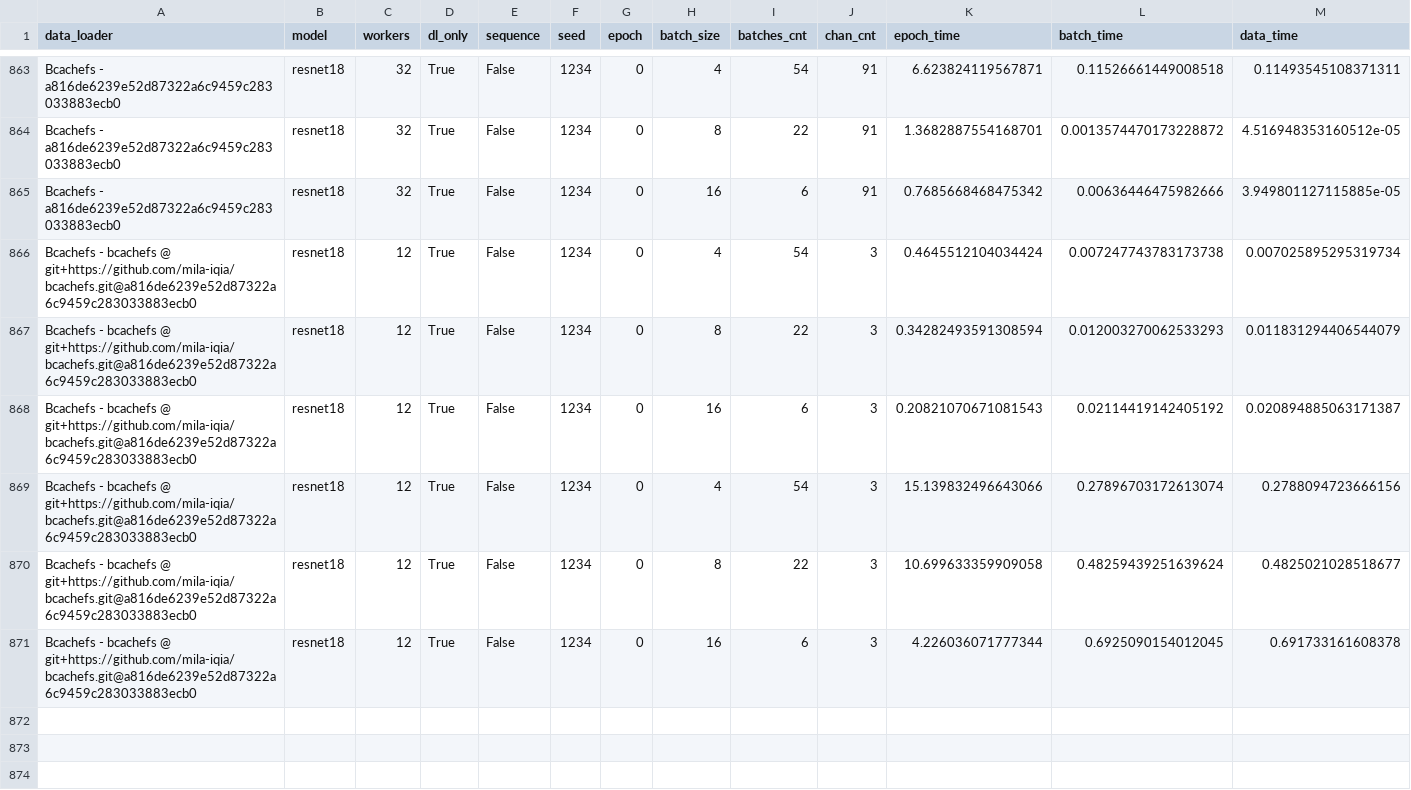
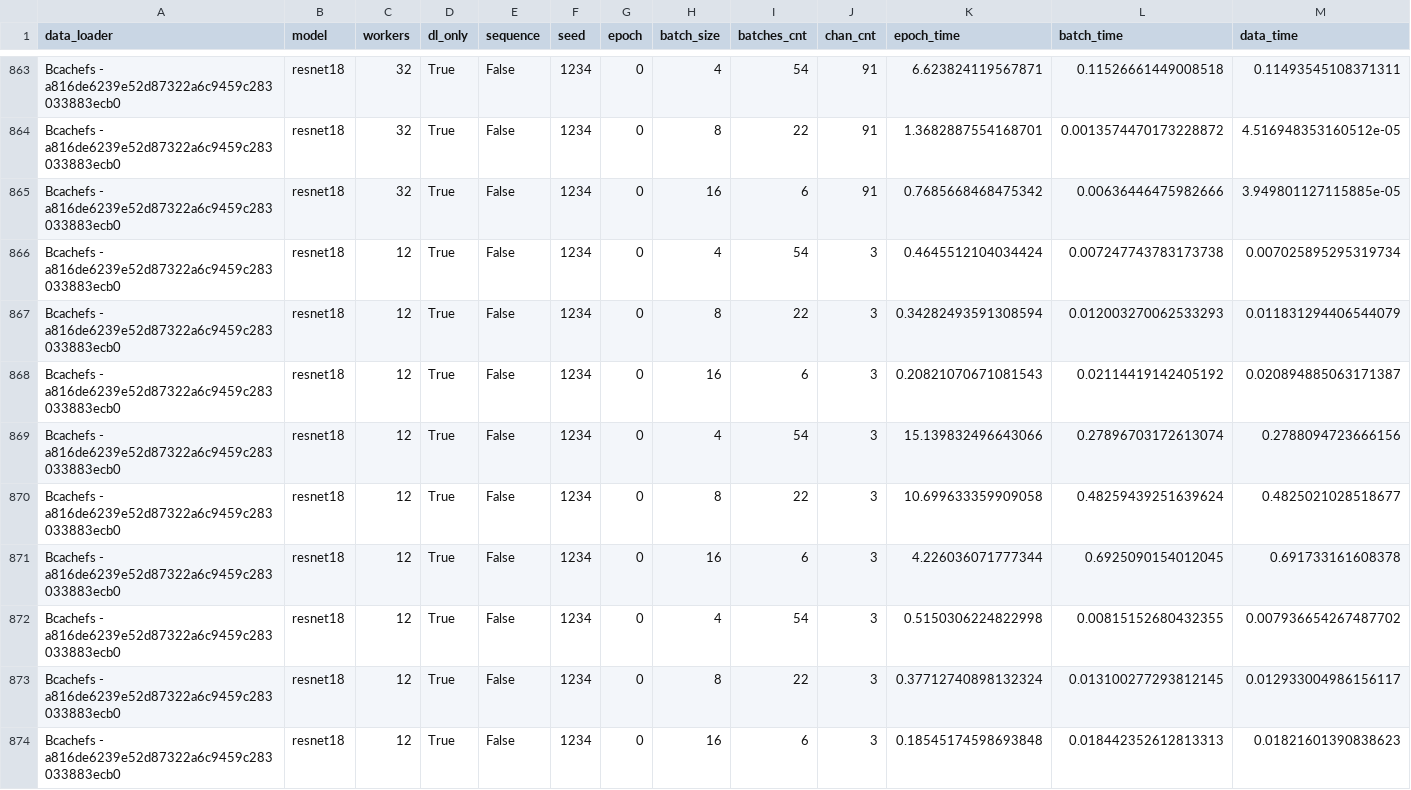
Before and after one commit to satyaog/Benzina_bench, a CSV file: results/dn-a001/bcachefs_drd_measures.csv, drawn as a sheet; only a part is shown, gaps mark what is left out; rows hold the shown columns only; the diff names each change by its address in the sheet, - before the commit and + after, or states it on an @@ line.

```diff
--- a/results/dn-a001/bcachefs_drd_measures.csv
+++ b/results/dn-a001/bcachefs_drd_measures.csv
-A866:A871 (data_loader): Bcachefs - bcachefs @ git+https://github.com/mila-iqia/bcachefs.git@a816de6239e52d87322a6c9459c283033883ecb0
+A866:A871 (data_loader): Bcachefs - a816de6239e52d87322a6c9459c283033883ecb0
+row 872: Bcachefs - a816de6239e52d87322a6c9459c283033883ecb0 | resnet18 | 12 | True | False | 1234 | 0 | 4 | 54 | 3 | 0.5150306224822998 | 0.00815152680432355 | 0.007936654267487702
+row 873: Bcachefs - a816de6239e52d87322a6c9459c283033883ecb0 | resnet18 | 12 | True | False | 1234 | 0 | 8 | 22 | 3 | 0.37712740898132324 | 0.013100277293812145 | 0.012933004986156117
+row 874: Bcachefs - a816de6239e52d87322a6c9459c283033883ecb0 | resnet18 | 12 | True | False | 1234 | 0 | 16 | 6 | 3 | 0.18545174598693848 | 0.018442352612813313 | 0.01821601390838623
```
Also changed, not shown: results/dn-a001/hdf5_drd_measures.csv, 1 other file.
